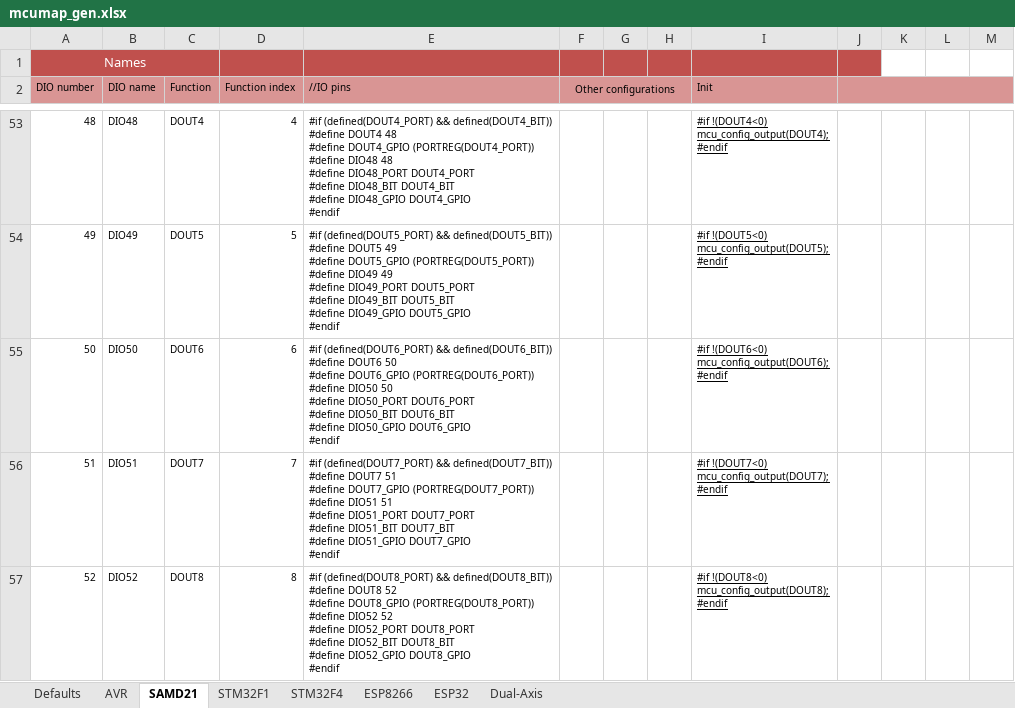
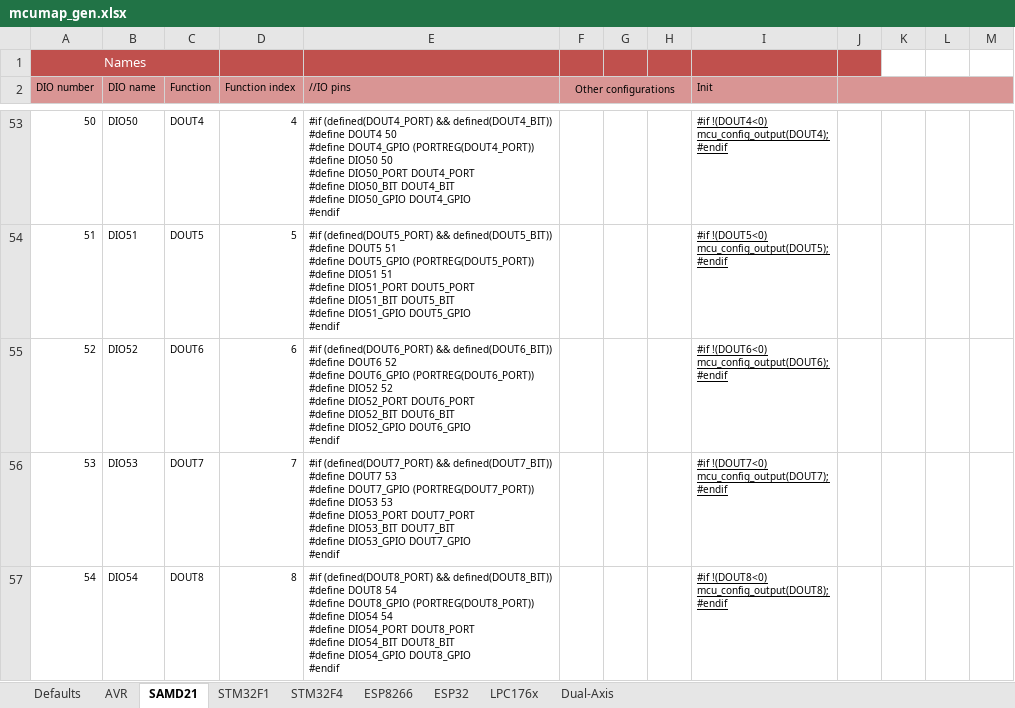
Before and after one commit to Paciente8159/uCNC, an Excel workbook: docs/mcumap_gen.xlsx, sheet SAMD21, drawn as a sheet; only a part is shown, gaps mark what is left out; values as stored, in another font and other column widths than the file's, no borders; ↵ is a line break in a cell; the diff covers the shown part only; the diff names each change by its address in the sheet, - before the commit and + after, or states it on an @@ line.

```diff
--- a/docs/mcumap_gen.xlsx (sheet SAMD21)
+++ b/docs/mcumap_gen.xlsx (sheet SAMD21)
+sheet tab: LPC176x
-A53 (DIO number): 48
+A53 (DIO number): 50
-B53 (DIO name): DIO48
+B53 (DIO name): DIO50
-E53 (//IO pins): …#define DOUT4 48 ↵ #define DOUT4_GPIO (PORTREG(DOUT4_PORT)) ↵ #define DIO48 48 ↵ #define DIO48_PORT DOUT4_PORT ↵ #define DIO48_BIT DOUT4_BIT ↵ #define DIO48_GPIO DOUT4_GPIO ↵ #endif
+E53 (//IO pins): …#define DOUT4 50 ↵ #define DOUT4_GPIO (PORTREG(DOUT4_PORT)) ↵ #define DIO50 50 ↵ #define DIO50_PORT DOUT4_PORT ↵ #define DIO50_BIT DOUT4_BIT ↵ #define DIO50_GPIO DOUT4_GPIO ↵ #endif
-A54 (DIO number): 49
+A54 (DIO number): 51
-B54 (DIO name): DIO49
+B54 (DIO name): DIO51
-E54 (//IO pins): …#define DOUT5 49 ↵ #define DOUT5_GPIO (PORTREG(DOUT5_PORT)) ↵ #define DIO49 49 ↵ #define DIO49_PORT DOUT5_PORT ↵ #define DIO49_BIT DOUT5_BIT ↵ #define DIO49_GPIO DOUT5_GPIO ↵ #endif
+E54 (//IO pins): …#define DOUT5 51 ↵ #define DOUT5_GPIO (PORTREG(DOUT5_PORT)) ↵ #define DIO51 51 ↵ #define DIO51_PORT DOUT5_PORT ↵ #define DIO51_BIT DOUT5_BIT ↵ #define DIO51_GPIO DOUT5_GPIO ↵ #endif
-A55 (DIO number): 50
+A55 (DIO number): 52
-B55 (DIO name): DIO50
+B55 (DIO name): DIO52
-E55 (//IO pins): …#define DOUT6 50 ↵ #define DOUT6_GPIO (PORTREG(DOUT6_PORT)) ↵ #define DIO50 50 ↵ #define DIO50_PORT DOUT6_PORT ↵ #define DIO50_BIT DOUT6_BIT ↵ #define DIO50_GPIO DOUT6_GPIO ↵ #endif
+E55 (//IO pins): …#define DOUT6 52 ↵ #define DOUT6_GPIO (PORTREG(DOUT6_PORT)) ↵ #define DIO52 52 ↵ #define DIO52_PORT DOUT6_PORT ↵ #define DIO52_BIT DOUT6_BIT ↵ #define DIO52_GPIO DOUT6_GPIO ↵ #endif
-A56 (DIO number): 51
+A56 (DIO number): 53
-B56 (DIO name): DIO51
+B56 (DIO name): DIO53
-E56 (//IO pins): …#define DOUT7 51 ↵ #define DOUT7_GPIO (PORTREG(DOUT7_PORT)) ↵ #define DIO51 51 ↵ #define DIO51_PORT DOUT7_PORT ↵ #define DIO51_BIT DOUT7_BIT ↵ #define DIO51_GPIO DOUT7_GPIO ↵ #endif
+E56 (//IO pins): …#define DOUT7 53 ↵ #define DOUT7_GPIO (PORTREG(DOUT7_PORT)) ↵ #define DIO53 53 ↵ #define DIO53_PORT DOUT7_PORT ↵ #define DIO53_BIT DOUT7_BIT ↵ #define DIO53_GPIO DOUT7_GPIO ↵ #endif
-A57 (DIO number): 52
+A57 (DIO number): 54
-B57 (DIO name): DIO52
+B57 (DIO name): DIO54
-E57 (//IO pins): …#define DOUT8 52 ↵ #define DOUT8_GPIO (PORTREG(DOUT8_PORT)) ↵ #define DIO52 52 ↵ #define DIO52_PORT DOUT8_PORT ↵ #define DIO52_BIT DOUT8_BIT ↵ #define DIO52_GPIO DOUT8_GPIO ↵ #endif
+E57 (//IO pins): …#define DOUT8 54 ↵ #define DOUT8_GPIO (PORTREG(DOUT8_PORT)) ↵ #define DIO54 54 ↵ #define DIO54_PORT DOUT8_PORT ↵ #define DIO54_BIT DOUT8_BIT ↵ #define DIO54_GPIO DOUT8_GPIO ↵ #endif
```
Also changed, not shown: 163 edited cells elsewhere in this sheet, 2 other files.
